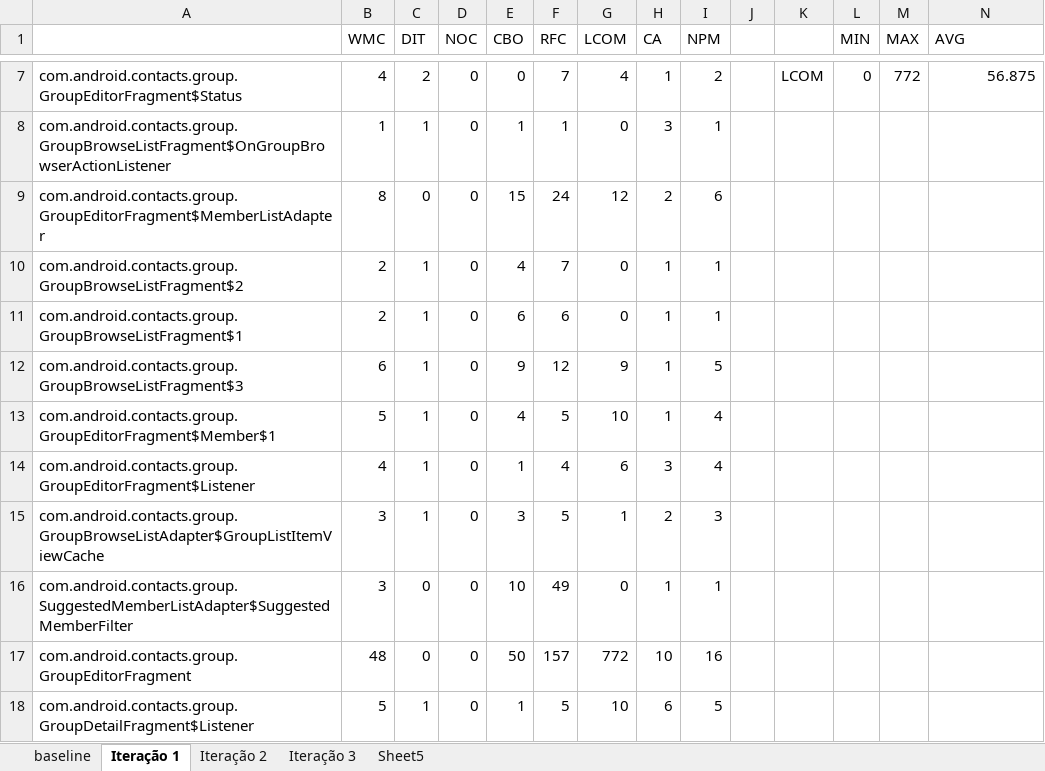
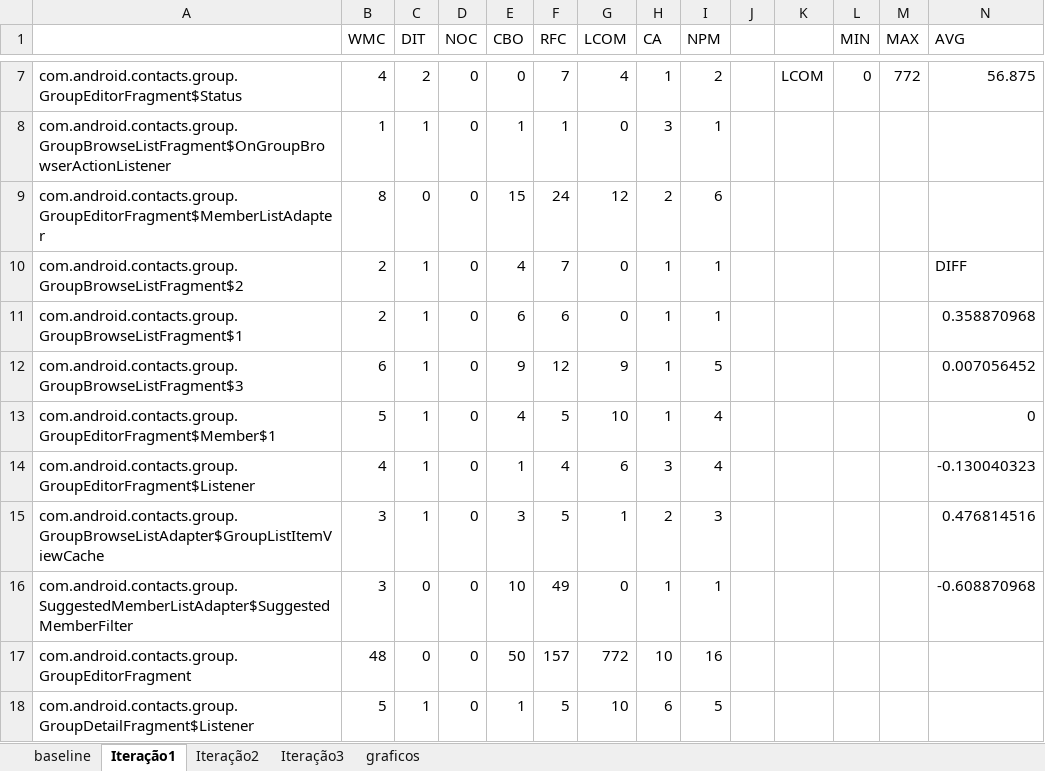
Before and after one commit to diegofreitas/LaTeXworks, an Excel workbook: tcc_android_pattern/ckjm-1.9/metrics/analise_dados.xlsx, sheet Iteração1, drawn as a sheet; only a part is shown, gaps mark what is left out; values as stored, in another font and other column widths than the file's, no borders; the diff names each change by its address in the sheet, - before the commit and + after, or states it on an @@ line.

```diff
--- a/tcc_android_pattern/ckjm-1.9/metrics/analise_dados.xlsx (sheet Iteração1)
+++ b/tcc_android_pattern/ckjm-1.9/metrics/analise_dados.xlsx (sheet Iteração1)
-sheet tab: Iteração 1
+sheet tab: Iteração1
-sheet tab: Iteração 2
+sheet tab: Iteração2
-sheet tab: Iteração 3
+sheet tab: Iteração3
-sheet tab: Sheet5
+sheet tab: graficos
-N10 (AVG): (empty)
+N10 (AVG): DIFF
-N11 (AVG): (empty)
+N11 (AVG): 0.358870968
-N12 (AVG): (empty)
+N12 (AVG): 0.007056452
-N13 (AVG): (empty)
+N13 (AVG): 0
-N14 (AVG): (empty)
+N14 (AVG): -0.130040323
-N15 (AVG): (empty)
+N15 (AVG): 0.476814516
-N16 (AVG): (empty)
+N16 (AVG): -0.608870968
```
Also changed, not shown: sheet Iteração2, sheet Iteração3, sheet graficos, charts or pictures, 6 other files.
